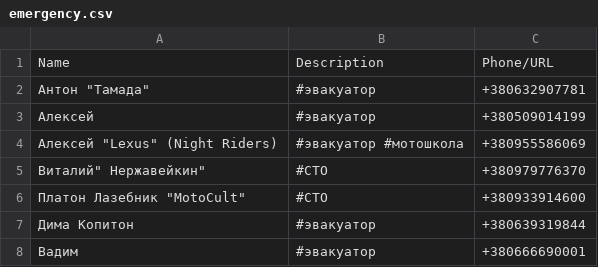
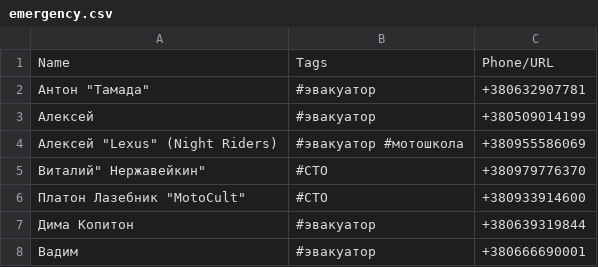
Before and after one commit to motocycling/motocycling.github.io, a CSV file: data/emergency.csv, drawn as a sheet; only a part is shown.

```diff
--- a/data/emergency.csv
+++ b/data/emergency.csv
@@ -1,2 +1,2 @@
-Name,Description,Phone/URL
+Name,Tags,Phone/URL
 "Антон ""Тамада"" ",#эвакуатор,+380632907781
```
Also changed, not shown: data/parts.csv, data/workshop.csv.
